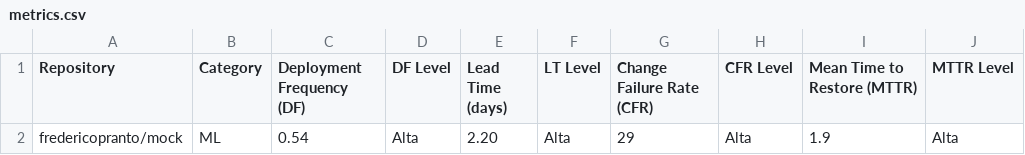
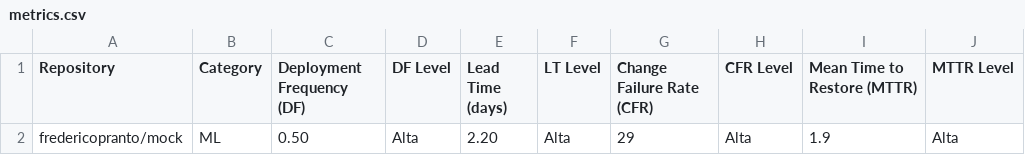
Before and after one commit to fredericopranto/devops-metrics-action, a CSV file: metrics.csv, drawn as a sheet.

```diff
--- a/metrics.csv
+++ b/metrics.csv
@@ -1,2 +1,2 @@
 Repository,Category,Deployment Frequency (DF),DF Level,Lead Time (days),LT Level,Change Failure Rate (CFR),CFR Level,Mean Time to Restore (MTTR),MTTR Level
-fredericopranto/mock,ML,0.54,Alta,2.20,Alta,29,Alta,1.9,Alta
+fredericopranto/mock,ML,0.50,Alta,2.20,Alta,29,Alta,1.9,Alta
```
Also changed, not shown: 30 other files.
